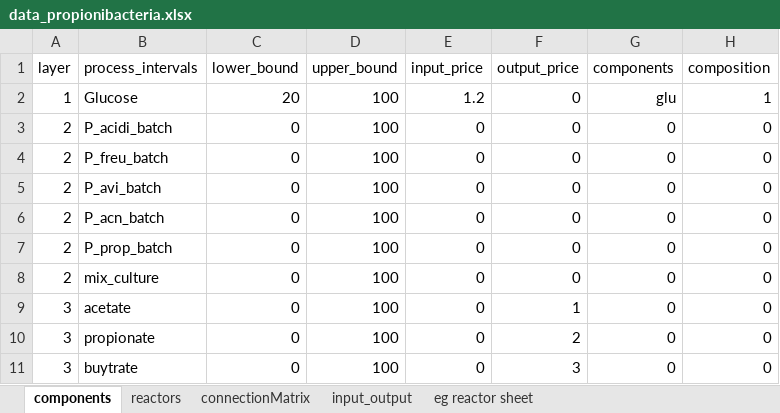
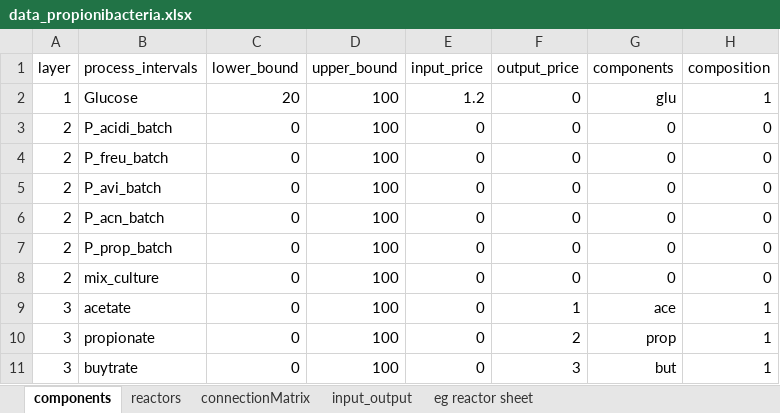
Before and after one commit to llvdrhau/Alquimia_Biorefinery_design_and_optimisation, an Excel workbook: excel files/data_propionibacteria.xlsx, sheet components, drawn as a sheet; values as stored, in another font and other column widths than the file's, no borders; conditional formats not drawn; the diff names each change by its address in the sheet, - before the commit and + after, or states it on an @@ line.

Commit message:
working version of making input/reactor intervals objects

```diff
--- a/excel files/data_propionibacteria.xlsx (sheet components)
+++ b/excel files/data_propionibacteria.xlsx (sheet components)
-G9 (components): 0
+G9 (components): ace
-H9:H11 (composition): 0
+H9:H11 (composition): 1
-G10 (components): 0
+G10 (components): prop
-G11 (components): 0
+G11 (components): but
```
Also changed, not shown: 3 other files.
